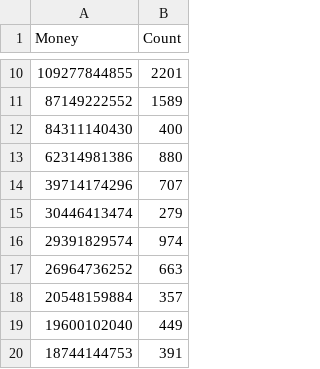
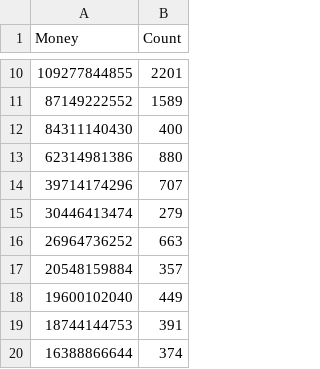
Before and after one commit to theobmgit/bor-prediction-analysis, a CSV file: dataset/processed/Genre.csv, drawn as a sheet; only a part is shown, gaps mark what is left out; the shorter side is filled out with more unchanged rows.

```diff
--- a/dataset/processed/Genre.csv
+++ b/dataset/processed/Genre.csv
@@ -15,3 +15,2 @@ Money,Count
 30446413474,279
-29391829574,974
 26964736252,663
```
Also changed, not shown: dataset/processed/Cast.csv, dataset/processed/Countries.csv, 7 other files.
